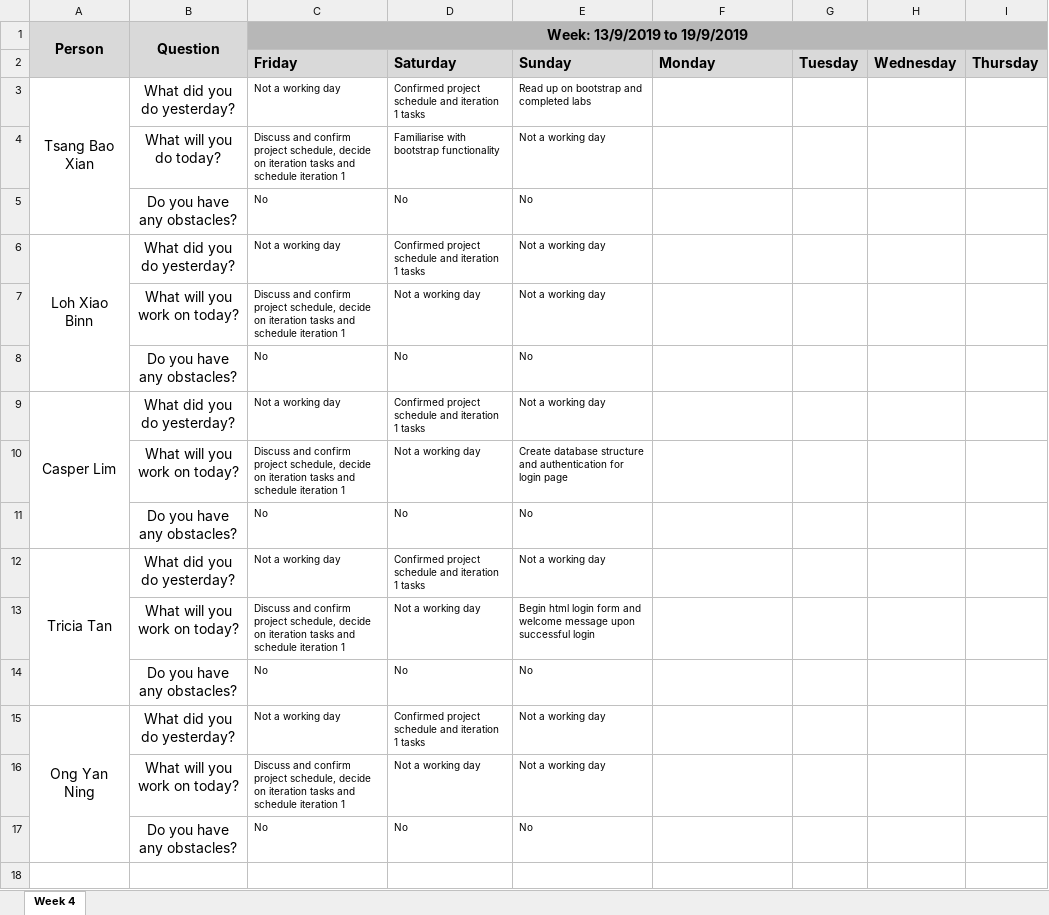
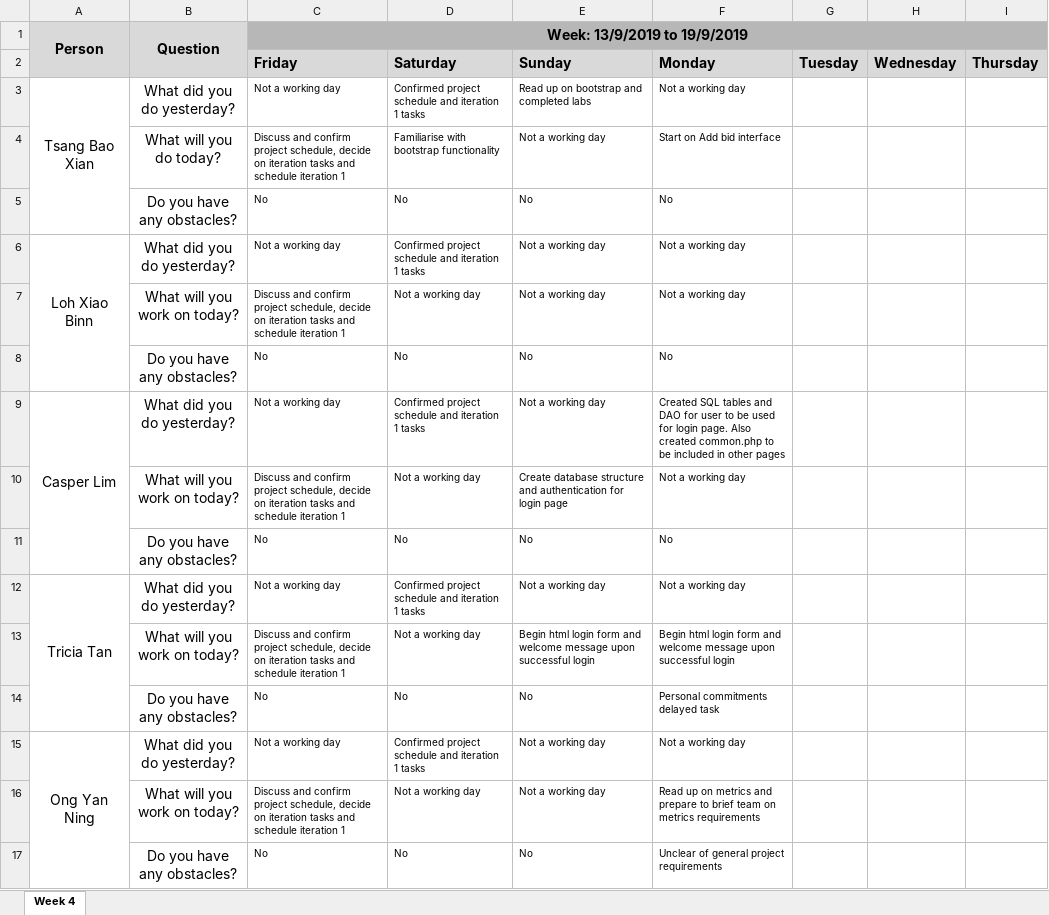
Before and after one commit to xbloh/Online-Course-Bidding-System-, an Excel workbook: metrics/du.xlsx, sheet Week 4, drawn as a sheet; values as stored, in another font and other column widths than the file's, no borders; the diff names each change by its address in the sheet, - before the commit and + after, or states it on an @@ line.

Commit message:
Daily Update
for 16/9/2019. Late due to lesson schedule

```diff
--- a/metrics/du.xlsx (sheet Week 4)
+++ b/metrics/du.xlsx (sheet Week 4)
-F3 (Monday): (empty)
+F3 (Monday): Not a working day
-F4 (Monday): (empty)
+F4 (Monday): Start on Add bid interface
-F5 (Monday): (empty)
+F5 (Monday): No
-F6:F7 (Monday): (empty)
+F6:F7 (Monday): Not a working day
-F8 (Monday): (empty)
+F8 (Monday): No
-F9 (Monday): (empty)
+F9 (Monday): Created SQL tables and DAO for user to be used for login page. Also created common.php to be included in other pages
-F10 (Monday): (empty)
+F10 (Monday): Not a working day
-F11 (Monday): (empty)
+F11 (Monday): No
-F12 (Monday): (empty)
+F12 (Monday): Not a working day
-F13 (Monday): (empty)
+F13 (Monday): Begin html login form and welcome message upon successful login
-F14 (Monday): (empty)
+F14 (Monday): Personal commitments delayed task
-F15 (Monday): (empty)
+F15 (Monday): Not a working day
-F16 (Monday): (empty)
+F16 (Monday): Read up on metrics and prepare to brief team on metrics requirements
-F17 (Monday): (empty)
+F17 (Monday): Unclear of general project requirements
```
